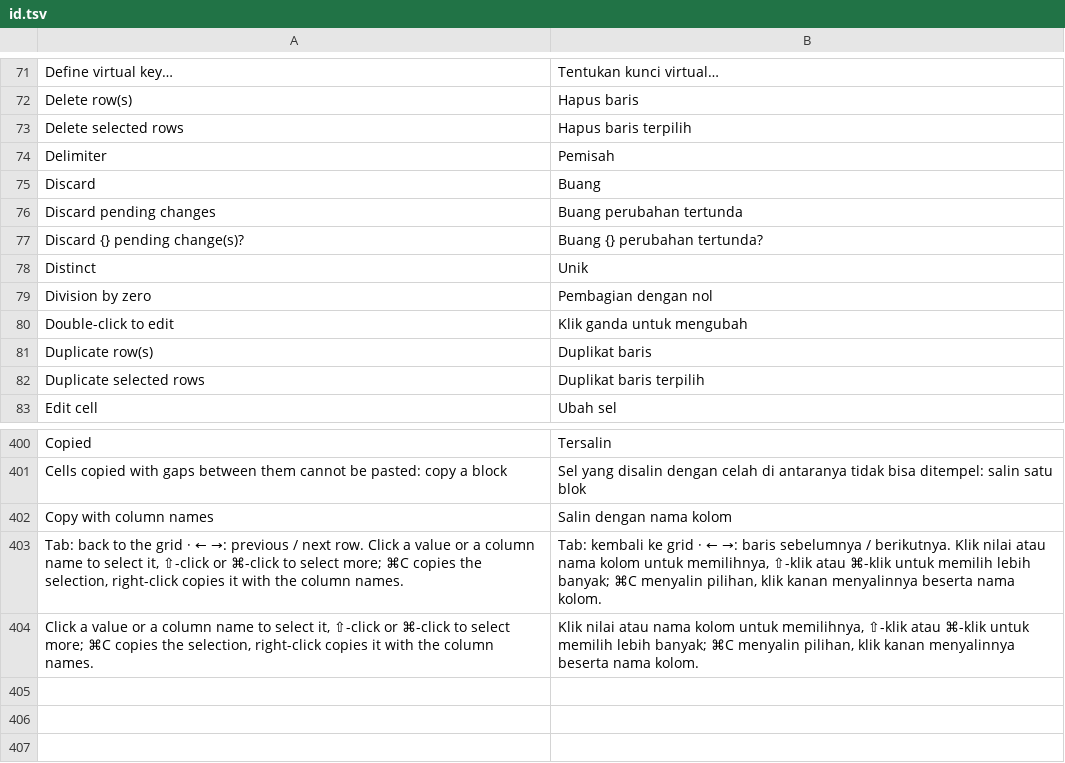
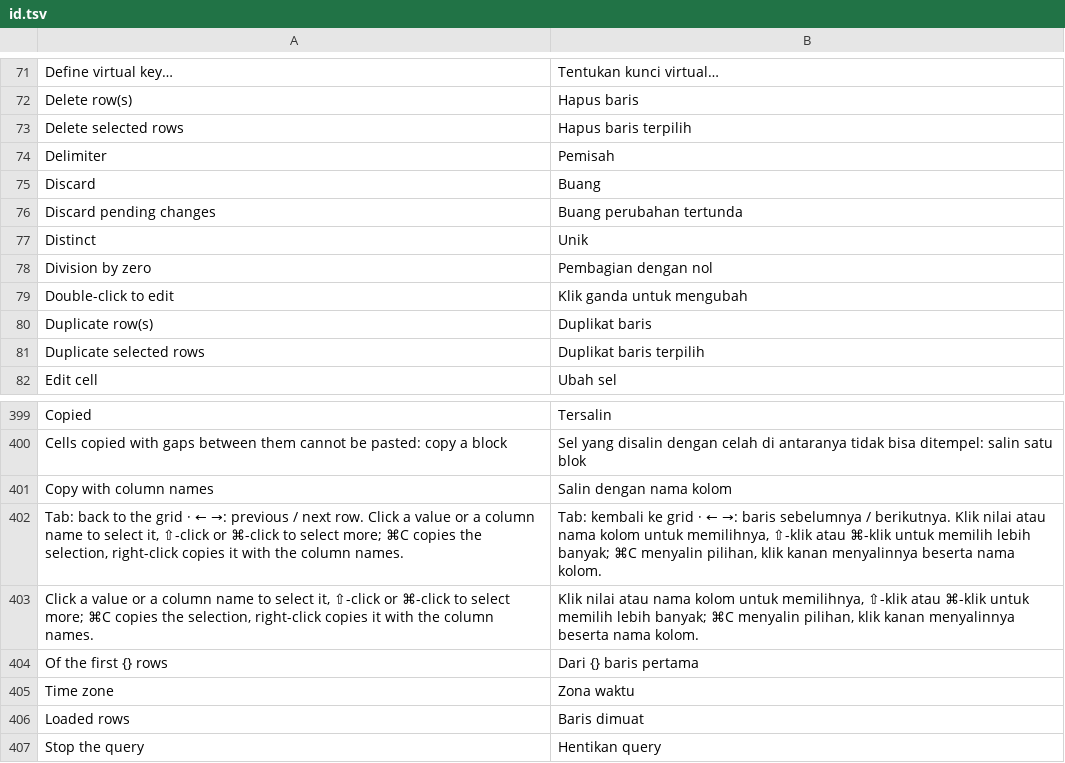
Before and after one commit to ilhamnadhif/dbiji, a TSV file: crates/dbiji-grid/locales/id.tsv, drawn as a sheet; only a part is shown, gaps mark what is left out.

```diff
--- a/crates/dbiji-grid/locales/id.tsv
+++ b/crates/dbiji-grid/locales/id.tsv
@@ -76,3 +76,2 @@ Discard	Buang
 Discard pending changes	Buang perubahan tertunda
-Discard {} pending change(s)?	Buang {} perubahan tertunda?
 Distinct	Unik
@@ -404 +403,5 @@ Tab: back to the grid · ← →: previous / next row. Click a value or a column
 Click a value or a column name to select it, ⇧-click or ⌘-click to select more; ⌘C copies the selection, right-click copies it with the column names.	Klik nilai atau nama kolom untuk memilihnya, ⇧-klik atau ⌘-klik untuk memilih lebih banyak; ⌘C menyalin pilihan, klik kanan menyalinnya beserta nama kolom.
+Of the first {} rows	Dari {} baris pertama
+Time zone	Zona waktu
+Loaded rows	Baris dimuat
+Stop the query	Hentikan query
```
Also changed, not shown: crates/dbiji-core/locales/id.tsv, 23 other files.
